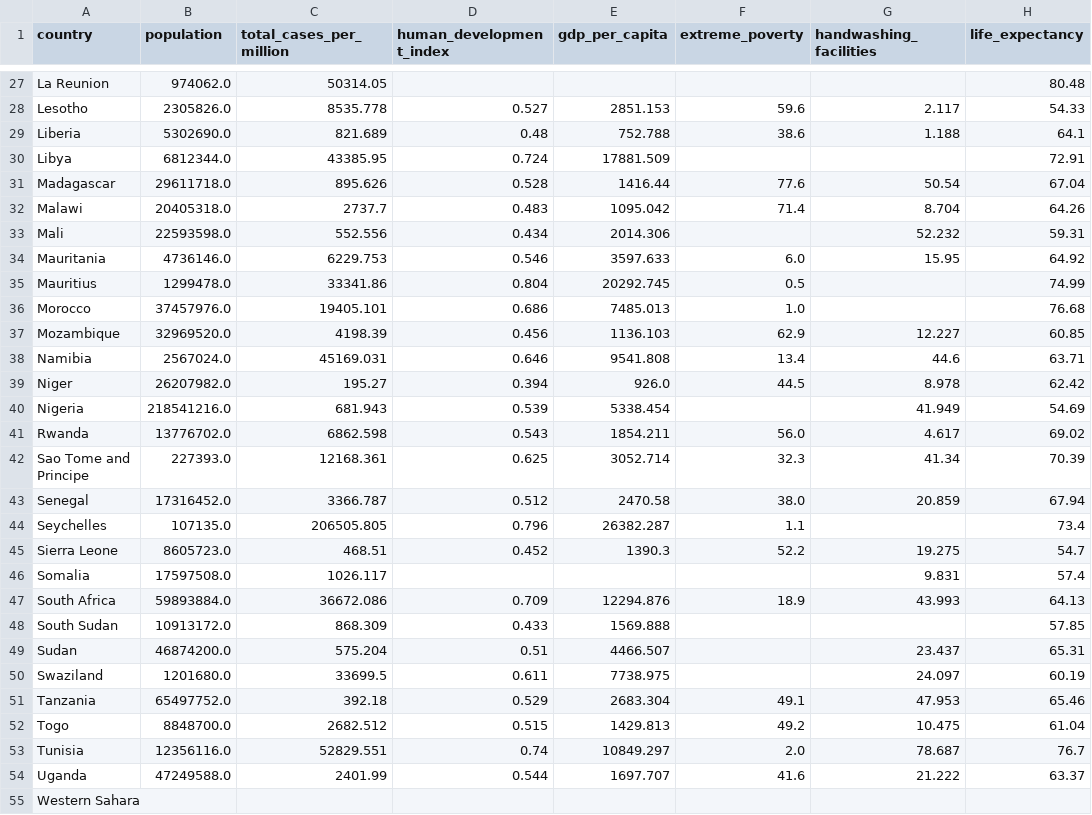
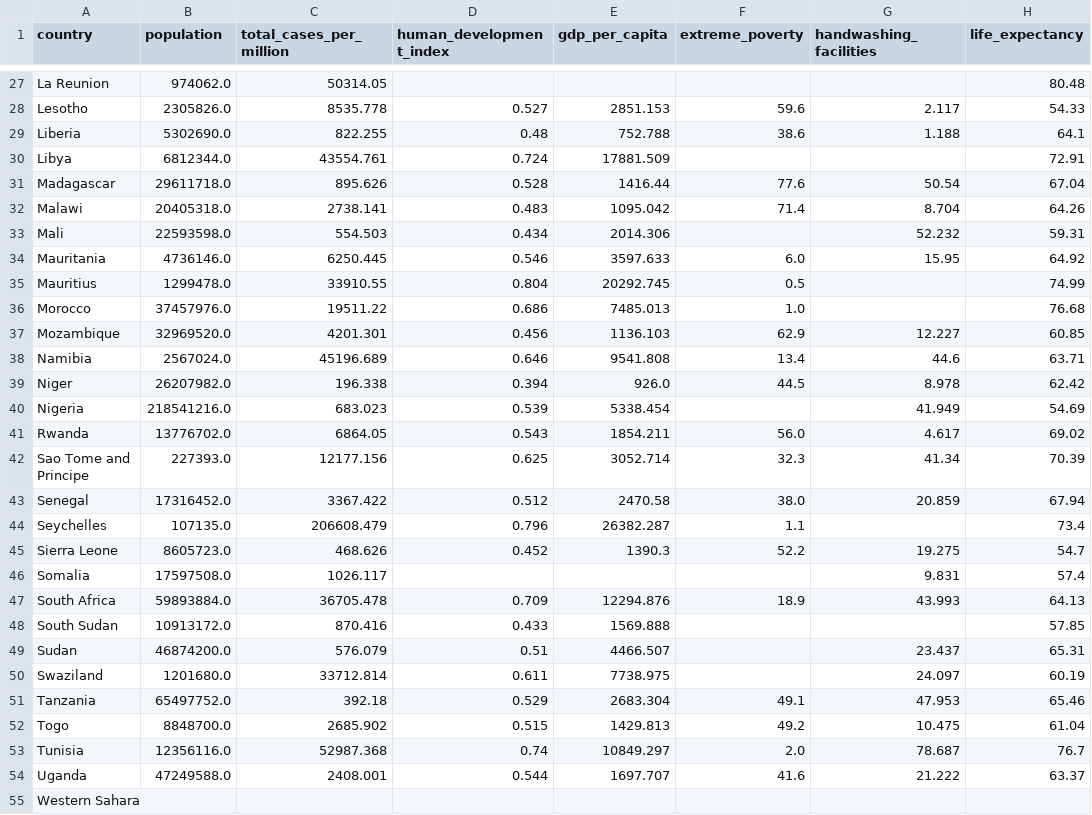
Before and after one commit to f-krause/veda_23_covid_dashboard, a CSV file: data/scatter.csv, drawn as a sheet; only a part is shown, gaps mark what is left out; the diff covers the shown part only; the diff names each change by its address in the sheet, - before the commit and + after, or states it on an @@ line.

```diff
--- a/data/scatter.csv
+++ b/data/scatter.csv
-C29 (total_cases_per_million): 821.689
+C29 (total_cases_per_million): 822.255
-C30 (total_cases_per_million): 43385.95
+C30 (total_cases_per_million): 43554.761
-C32 (total_cases_per_million): 2737.7
+C32 (total_cases_per_million): 2738.141
-C33 (total_cases_per_million): 552.556
+C33 (total_cases_per_million): 554.503
-C34 (total_cases_per_million): 6229.753
+C34 (total_cases_per_million): 6250.445
-C35 (total_cases_per_million): 33341.86
+C35 (total_cases_per_million): 33910.55
-C36 (total_cases_per_million): 19405.101
+C36 (total_cases_per_million): 19511.22
-C37 (total_cases_per_million): 4198.39
+C37 (total_cases_per_million): 4201.301
-C38 (total_cases_per_million): 45169.031
+C38 (total_cases_per_million): 45196.689
-C39 (total_cases_per_million): 195.27
+C39 (total_cases_per_million): 196.338
-C40 (total_cases_per_million): 681.943
+C40 (total_cases_per_million): 683.023
-C41 (total_cases_per_million): 6862.598
+C41 (total_cases_per_million): 6864.05
-C42 (total_cases_per_million): 12168.361
+C42 (total_cases_per_million): 12177.156
-C43 (total_cases_per_million): 3366.787
+C43 (total_cases_per_million): 3367.422
-C44 (total_cases_per_million): 206505.805
+C44 (total_cases_per_million): 206608.479
-C45 (total_cases_per_million): 468.51
+C45 (total_cases_per_million): 468.626
-C47 (total_cases_per_million): 36672.086
+C47 (total_cases_per_million): 36705.478
-C48 (total_cases_per_million): 868.309
+C48 (total_cases_per_million): 870.416
-C49 (total_cases_per_million): 575.204
+C49 (total_cases_per_million): 576.079
-C50 (total_cases_per_million): 33699.5
+C50 (total_cases_per_million): 33712.814
-C52 (total_cases_per_million): 2682.512
+C52 (total_cases_per_million): 2685.902
-C53 (total_cases_per_million): 52829.551
+C53 (total_cases_per_million): 52987.368
-C54 (total_cases_per_million): 2401.99
+C54 (total_cases_per_million): 2408.001
```
Also changed, not shown: 24 edited cells elsewhere in this file, data/cases.csv, data/vacc.csv, 6 other files.
